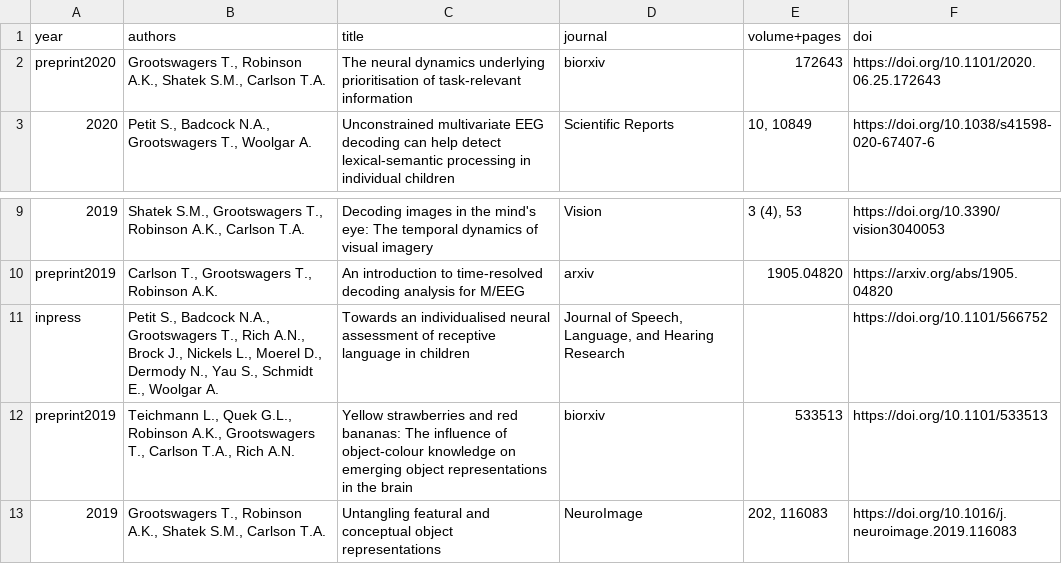
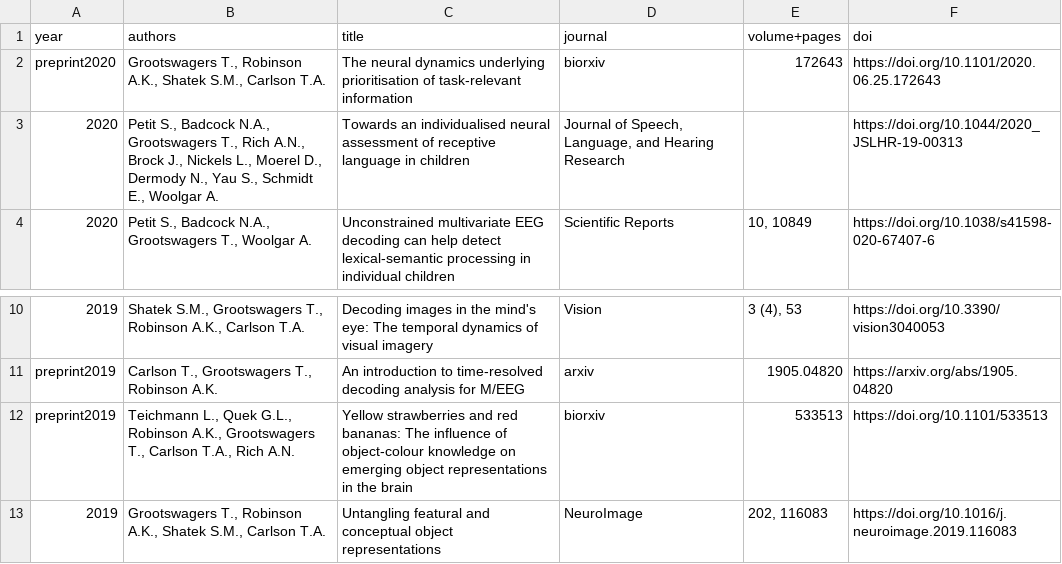
Before and after one commit to Tijl/tijl.github.io, a CSV file: publicationlist.csv, drawn as a sheet; only a part is shown, gaps mark what is left out; removed rows and columns are numbered as before the commit, all else as after; the diff names each change by its address in the sheet, - before the commit and + after, or states it on an @@ line.

```diff
--- a/publicationlist.csv
+++ b/publicationlist.csv
+row 3: 2020 | Petit S., Badcock N.A., Grootswagers T., Rich A.N., Brock J., Nickels L., Moerel D., Dermody N., Yau S., Schmidt E., Woolgar A. | Towards an individualised neural assessment of receptive language in children | Journal of Speech, Language, and Hearing Research |  | https://doi.org/10.1044/2020_JSLHR-19-00313
-row 11: inpress | Petit S., Badcock N.A., Grootswagers T., Rich A.N., Brock J., Nickels L., Moerel D., Dermody N., Yau S., Schmidt E., Woolgar A. | Towards an individualised neural assessment of receptive language in children | Journal of Speech, Language, and Hearing Research |  | https://doi.org/10.1101/566752
```
Also changed, not shown: 4 other files.
